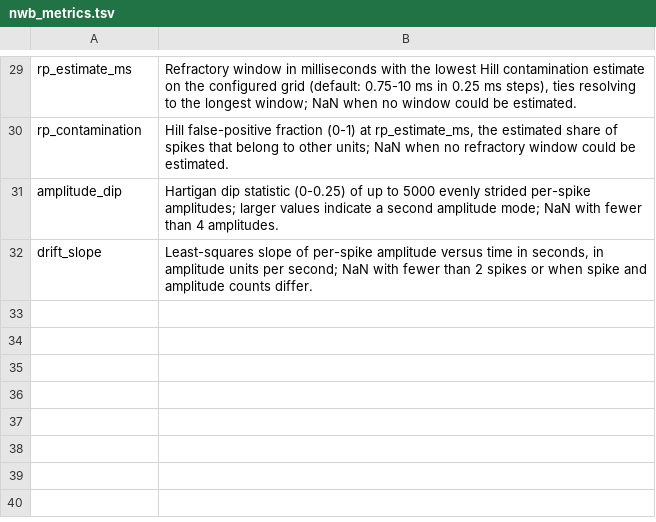
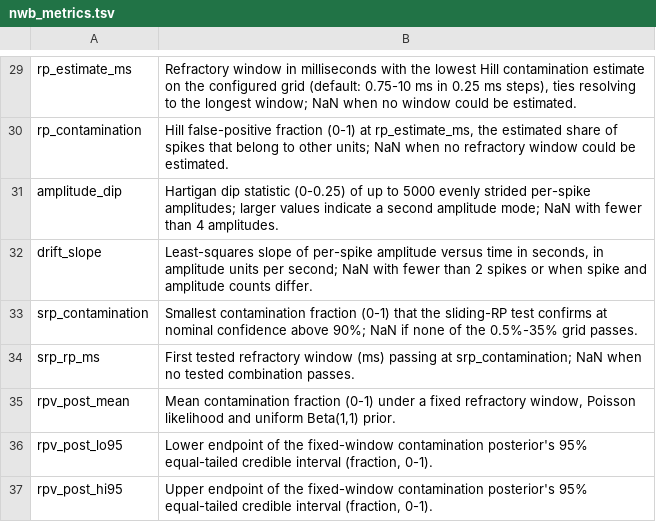
Before and after one commit to caniko/sorrel, a TSV file: crates/sorrel-data/src/nwb_metrics.tsv, drawn as a sheet; only a part is shown, gaps mark what is left out; the diff names each change by its address in the sheet, - before the commit and + after, or states it on an @@ line.

```diff
--- a/crates/sorrel-data/src/nwb_metrics.tsv
+++ b/crates/sorrel-data/src/nwb_metrics.tsv
+row 33: srp_contamination | Smallest contamination fraction (0-1) that the sliding-RP test confirms at nominal confidence above 90%; NaN if none of the 0.5%-35% grid passes.
+row 34: srp_rp_ms | First tested refractory window (ms) passing at srp_contamination; NaN when no tested combination passes.
+row 35: rpv_post_mean | Mean contamination fraction (0-1) under a fixed refractory window, Poisson likelihood and uniform Beta(1,1) prior.
+row 36: rpv_post_lo95 | Lower endpoint of the fixed-window contamination posterior's 95% equal-tailed credible interval (fraction, 0-1).
+row 37: rpv_post_hi95 | Upper endpoint of the fixed-window contamination posterior's 95% equal-tailed credible interval (fraction, 0-1).
```
Also changed, not shown: 9 other files.
